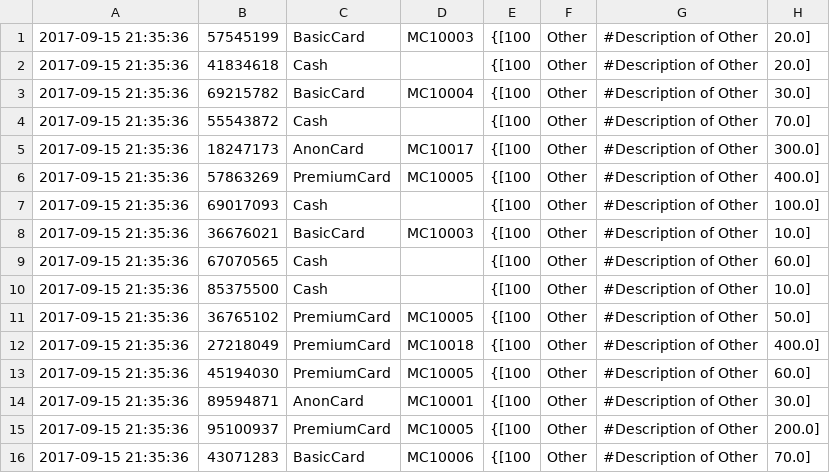
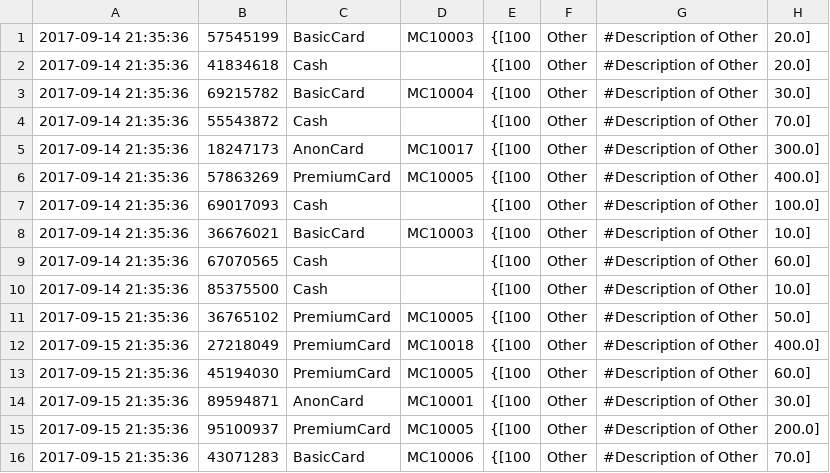
Before and after one commit to codeninja55/csit121-assignment03, a CSV file: com.cn55.marvel/src/persistentData/PurchaseStorage.csv, drawn as a sheet; only a part is shown; the diff names each change by its address in the sheet, - before the commit and + after, or states it on an @@ line.

Commit message:
Changed some values to show a different date

```diff
--- a/com.cn55.marvel/src/persistentData/PurchaseStorage.csv
+++ b/com.cn55.marvel/src/persistentData/PurchaseStorage.csv
-A1:A10: 2017-09-15 21:35:36
+A1:A10: 2017-09-14 21:35:36
```
